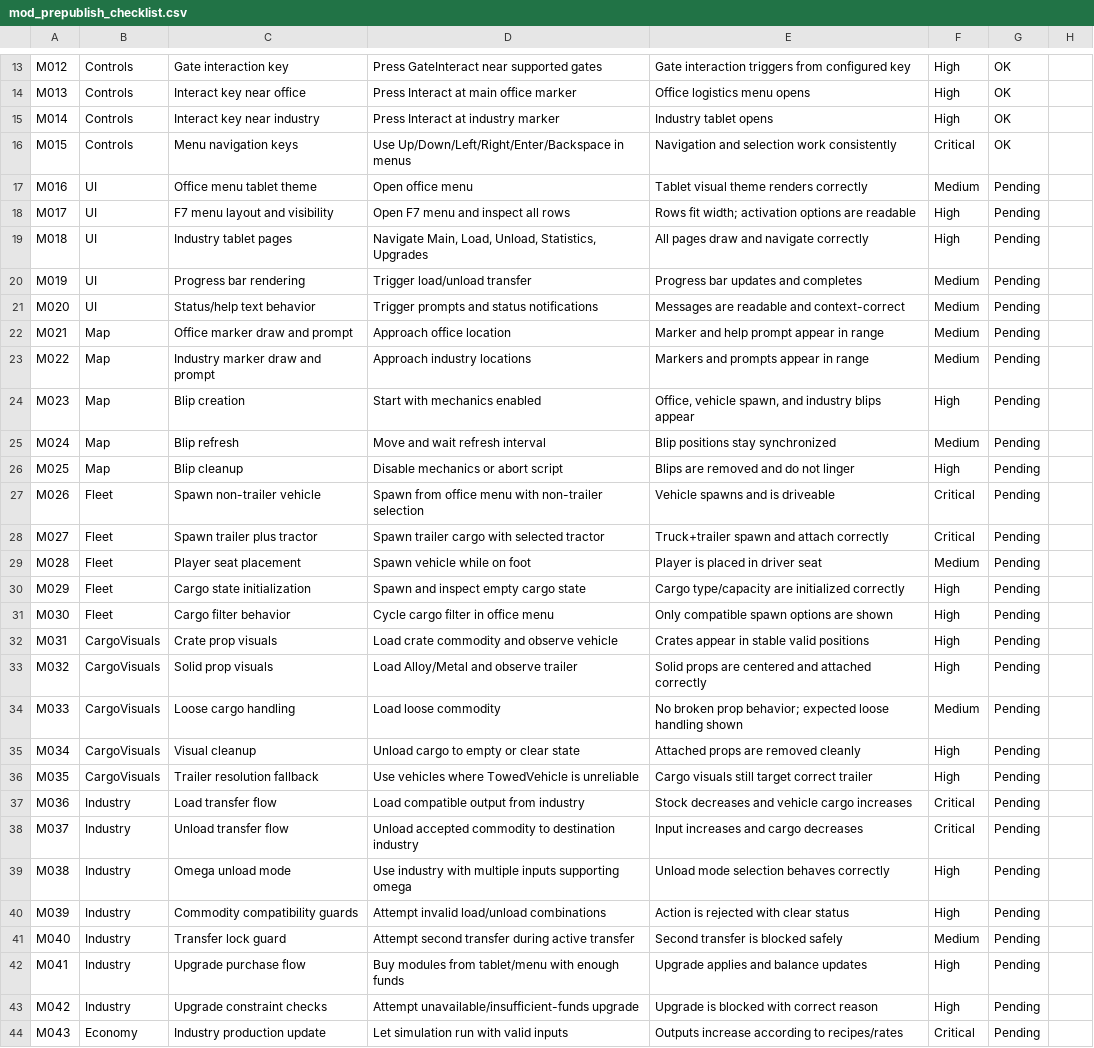
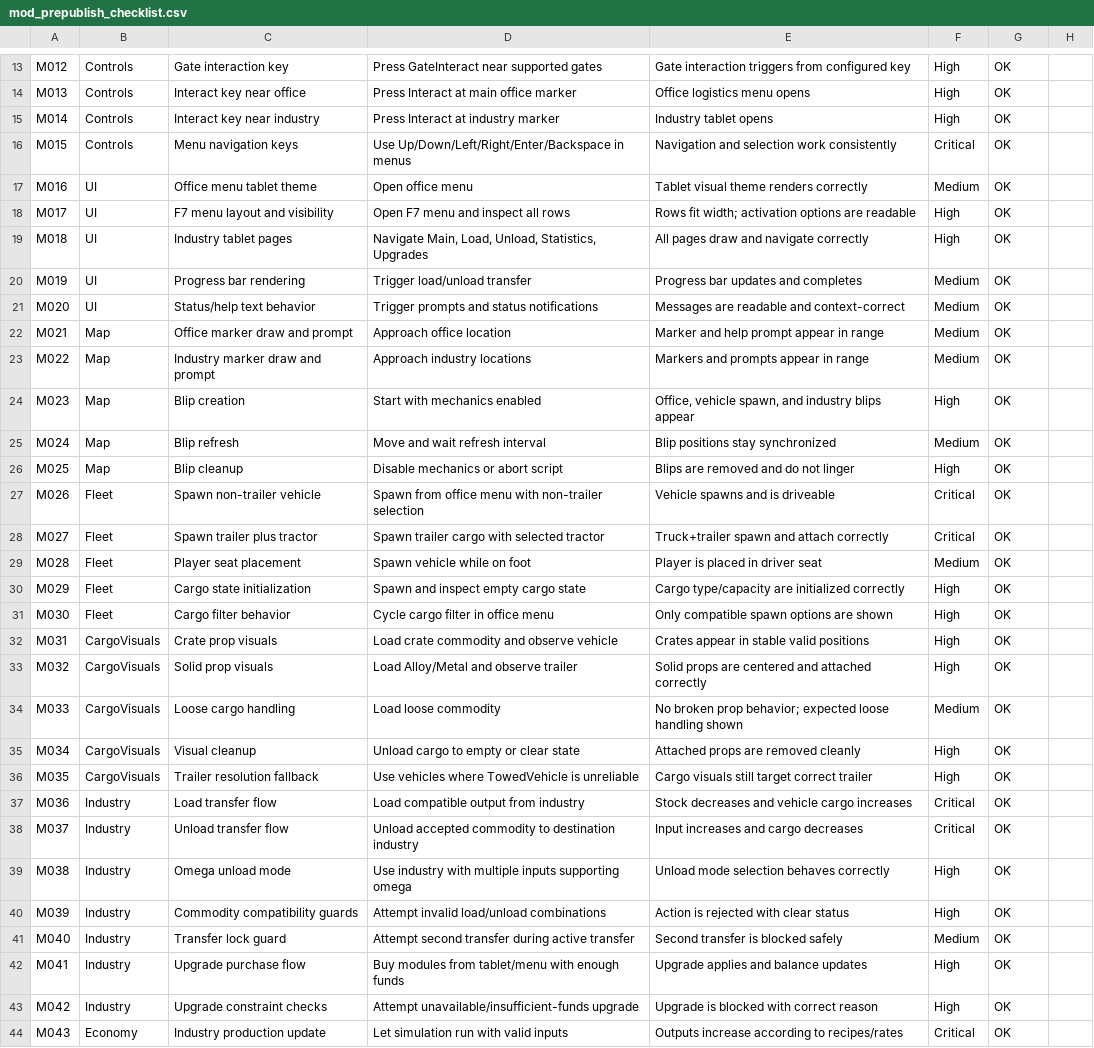
Before and after one commit to valentingajewski/IndustryLogisticV, a CSV file: mod_prepublish_checklist.csv, drawn as a sheet; only a part is shown, gaps mark what is left out; the diff covers the shown part only; the diff names each change by its address in the sheet, - before the commit and + after, or states it on an @@ line.

```diff
--- a/mod_prepublish_checklist.csv
+++ b/mod_prepublish_checklist.csv
-G17:G44: Pending
+G17:G44: OK
```
Also changed, not shown: 14 edited cells elsewhere in this file, 2 other files.
